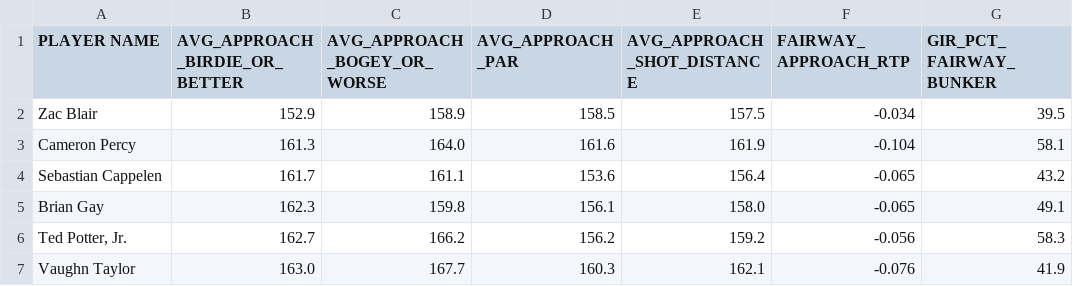
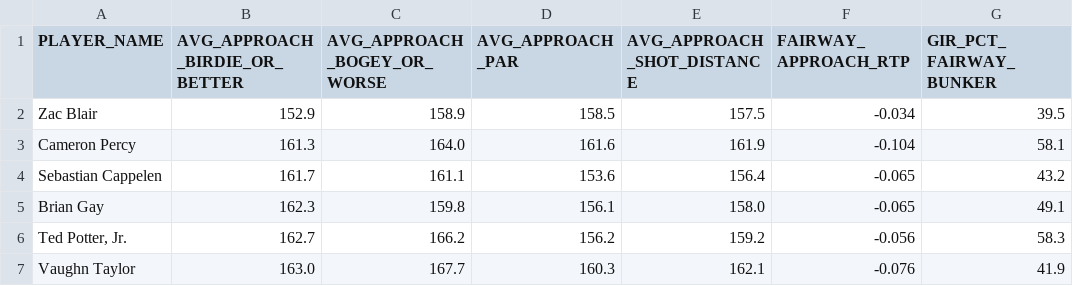
Before and after one commit to njgootee/bryson_dechambeau, a CSV file: pga_tour_stats_2020_clean.csv, drawn as a sheet; only a part is shown; the diff names each change by its address in the sheet, - before the commit and + after, or states it on an @@ line.

Commit message:
Update pga_tour_stats_2020_clean.csv

```diff
--- a/pga_tour_stats_2020_clean.csv
+++ b/pga_tour_stats_2020_clean.csv
-A1: PLAYER NAME
+A1: PLAYER_NAME
```
